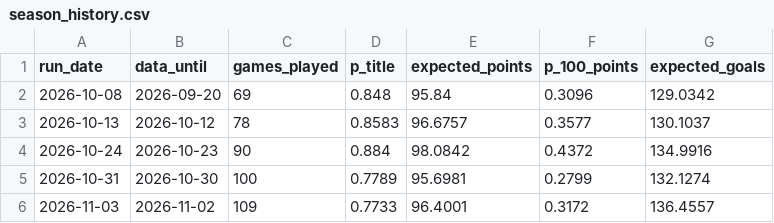
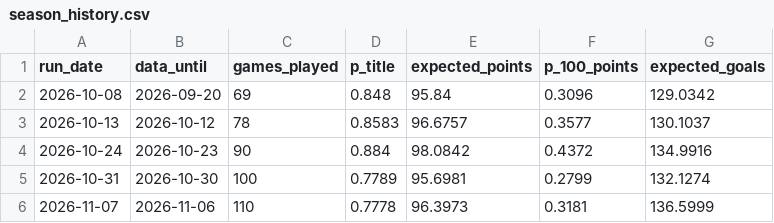
Before and after one commit to lpseco11/barca-season-predictor, a CSV file: predictions/season_history.csv, drawn as a sheet.

```diff
--- a/predictions/season_history.csv
+++ b/predictions/season_history.csv
@@ -5,2 +5,2 @@ run_date,data_until,games_played,p_title,expected_points,p_100_points,expected_g
 2026-10-31,2026-10-30,100,0.7789,95.6981,0.2799,132.1274
-2026-11-03,2026-11-02,109,0.7733,96.4001,0.3172,136.4557
+2026-11-07,2026-11-06,110,0.7778,96.3973,0.3181,136.5999
```
Also changed, not shown: 1 other file.
